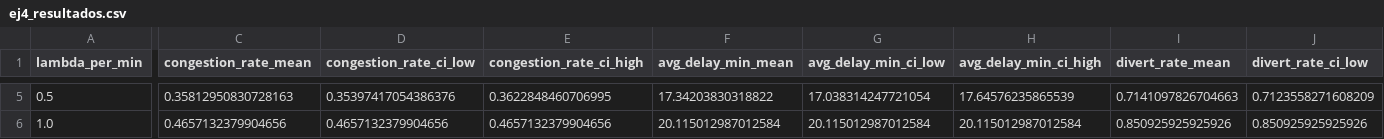
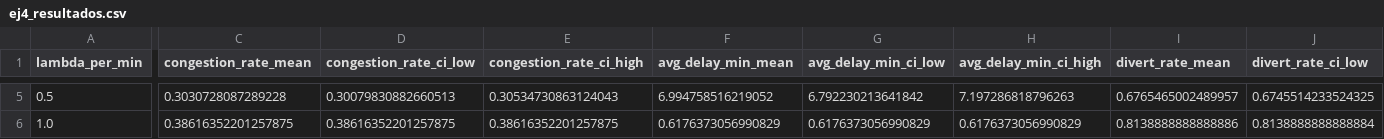
Before and after one commit to belenchen1/tp1-ACN, a CSV file: ej4_outputs/ej4_resultados.csv, drawn as a sheet; only a part is shown, gaps mark what is left out; the diff covers the shown part only; the diff names each change by its address in the sheet, - before the commit and + after, or states it on an @@ line.

```diff
--- a/ej4_outputs/ej4_resultados.csv
+++ b/ej4_outputs/ej4_resultados.csv
-C5 (congestion_rate_mean): 0.35812950830728163
+C5 (congestion_rate_mean): 0.3030728087289228
-D5 (congestion_rate_ci_low): 0.35397417054386376
+D5 (congestion_rate_ci_low): 0.30079830882660513
-E5 (congestion_rate_ci_high): 0.3622848460706995
+E5 (congestion_rate_ci_high): 0.30534730863124043
-F5 (avg_delay_min_mean): 17.34203830318822
+F5 (avg_delay_min_mean): 6.994758516219052
-G5 (avg_delay_min_ci_low): 17.038314247721054
+G5 (avg_delay_min_ci_low): 6.792230213641842
-H5 (avg_delay_min_ci_high): 17.64576235865539
+H5 (avg_delay_min_ci_high): 7.197286818796263
-I5 (divert_rate_mean): 0.7141097826704663
+I5 (divert_rate_mean): 0.6765465002489957
-J5 (divert_rate_ci_low): 0.7123558271608209
+J5 (divert_rate_ci_low): 0.6745514233524325
-C6 (congestion_rate_mean): 0.4657132379904656
+C6 (congestion_rate_mean): 0.38616352201257875
-D6 (congestion_rate_ci_low): 0.4657132379904656
+D6 (congestion_rate_ci_low): 0.38616352201257875
-E6 (congestion_rate_ci_high): 0.4657132379904656
+E6 (congestion_rate_ci_high): 0.38616352201257875
-F6 (avg_delay_min_mean): 20.115012987012584
+F6 (avg_delay_min_mean): 0.6176373056990829
-G6 (avg_delay_min_ci_low): 20.115012987012584
+G6 (avg_delay_min_ci_low): 0.6176373056990829
-H6 (avg_delay_min_ci_high): 20.115012987012584
+H6 (avg_delay_min_ci_high): 0.6176373056990829
-I6 (divert_rate_mean): 0.850925925925926
+I6 (divert_rate_mean): 0.8138888888888886
-J6 (divert_rate_ci_low): 0.850925925925926
+J6 (divert_rate_ci_low): 0.8138888888888884
```
Also changed, not shown: 34 edited cells elsewhere in this file, ej5_outputs/ej5_resultados.csv, 10 other files.
